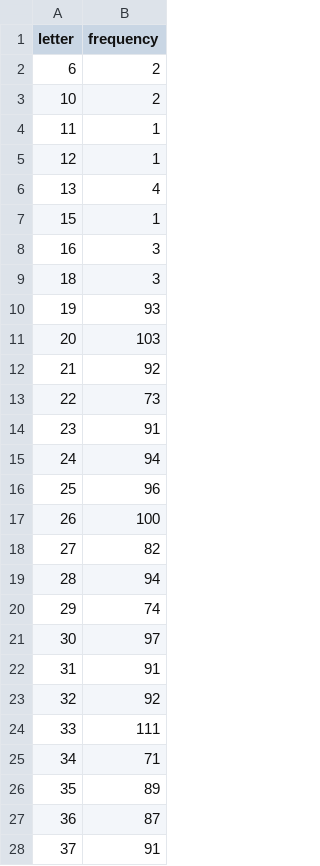
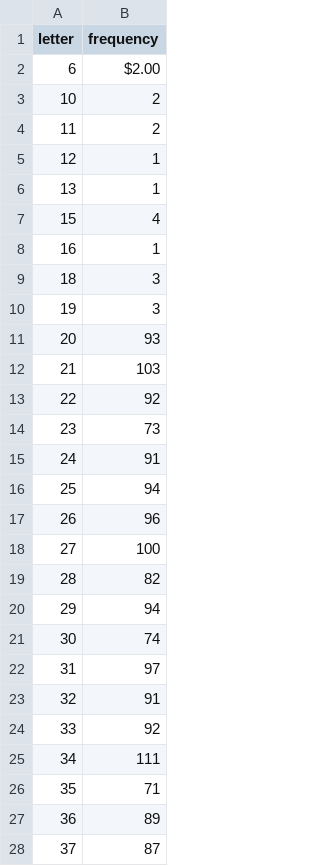
Before and after one commit to MiguelLM-UOC/DataVisualization.github.io, a TSV file: docs/data.tsv, drawn as a sheet; only a part is shown; the diff covers the shown part only.

Commit message:
Update data.tsv
correct frecuencies of orders data

```diff
--- a/docs/data.tsv
+++ b/docs/data.tsv
@@ -1,28 +1,28 @@
 letter	frequency
-6	2
+6	$2.00
 10	2
-11	1
+11	2
 12	1
-13	4
-15	1
-16	3
+13	1
+15	4
+16	1
 18	3
-19	93
-20	103
-21	92
-22	73
-23	91
-24	94
-25	96
-26	100
-27	82
-28	94
-29	74
-30	97
-31	91
-32	92
-33	111
-34	71
-35	89
-36	87
-37	91
+19	3
+20	93
+21	103
+22	92
+23	73
+24	91
+25	94
+26	96
+27	100
+28	82
+29	94
+30	74
+31	97
+32	91
+33	92
+34	111
+35	71
+36	89
+37	87
```
Also changed, not shown: 27 edited cells elsewhere in this file.
